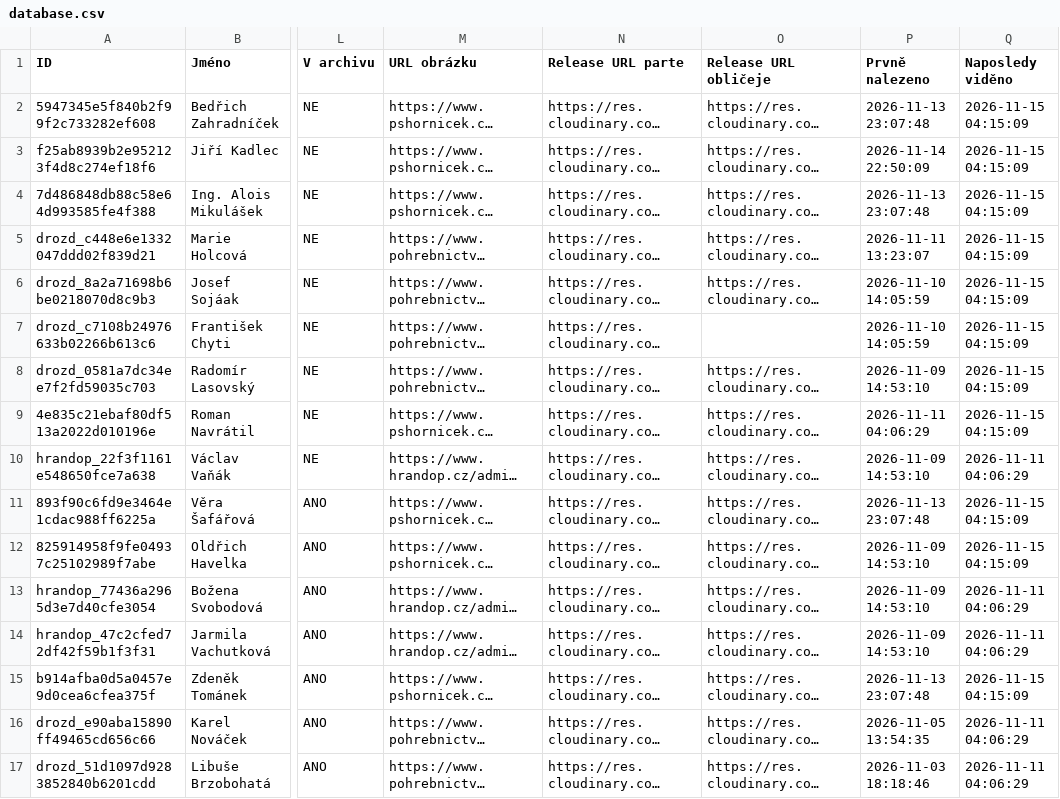
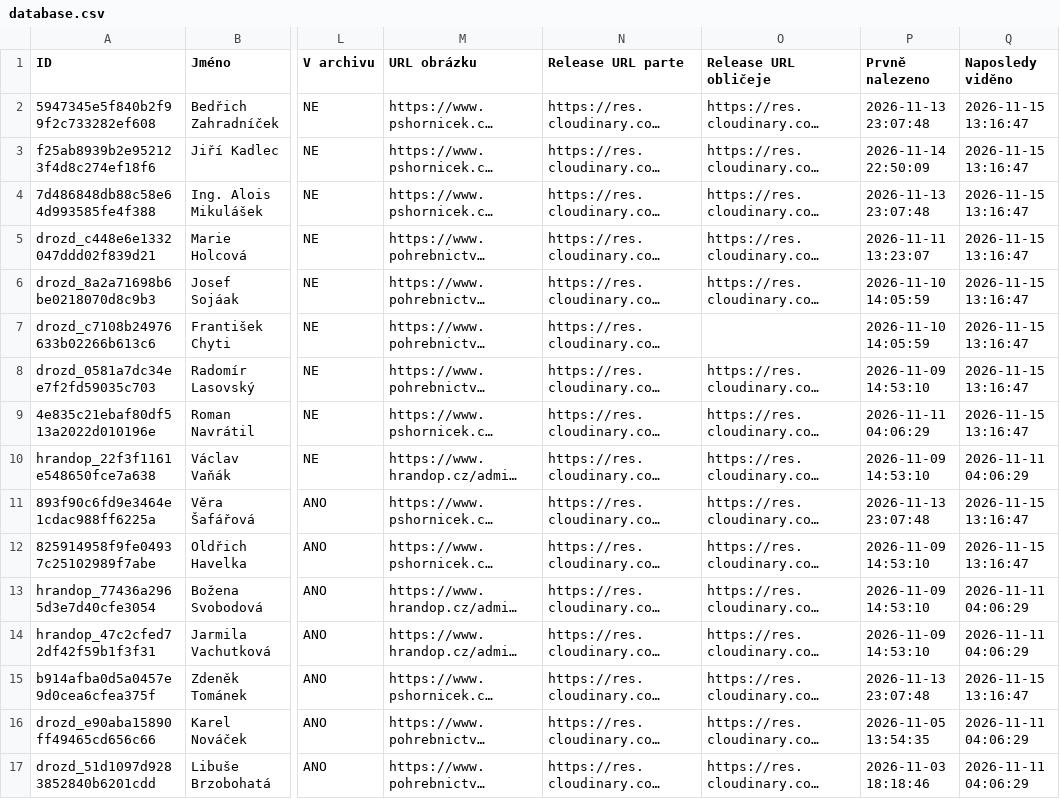
Before and after one commit to BladeCZ/smutecni-vyveska, a CSV file: web/data/database.csv, drawn as a sheet; only a part is shown, gaps mark what is left out; long unchanged cells end in …; the diff covers the shown part only; the diff names each change by its address in the sheet, - before the commit and + after, or states it on an @@ line.

```diff
--- a/web/data/database.csv
+++ b/web/data/database.csv
-Q2:Q9 (Naposledy viděno): 2026-11-15 04:15:09
+Q2:Q9 (Naposledy viděno): 2026-11-15 13:16:47
-Q11:Q12 (Naposledy viděno): 2026-11-15 04:15:09
+Q11:Q12 (Naposledy viděno): 2026-11-15 13:16:47
-Q15 (Naposledy viděno): 2026-11-15 04:15:09
+Q15 (Naposledy viděno): 2026-11-15 13:16:47
```
Also changed, not shown: 34 edited cells elsewhere in this file, data/database.csv, 3 other files.
